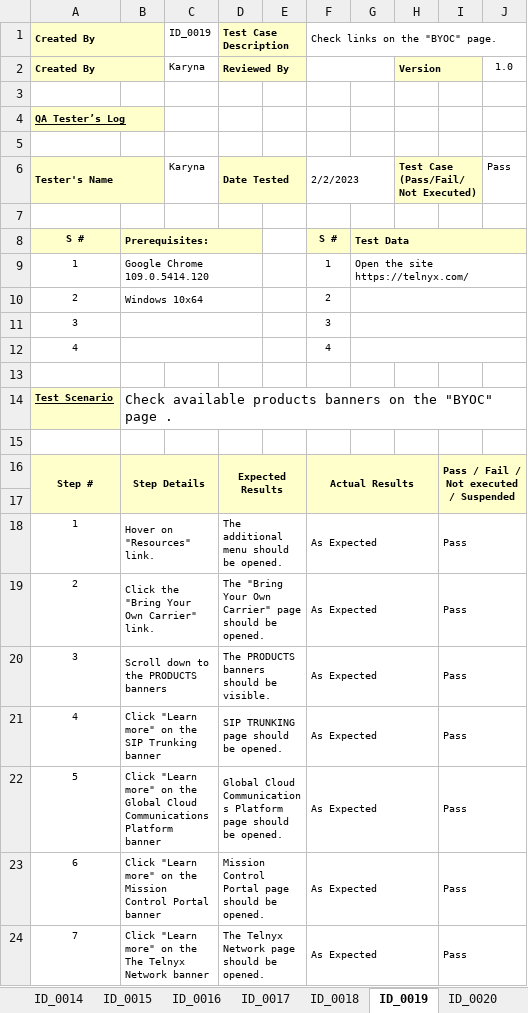
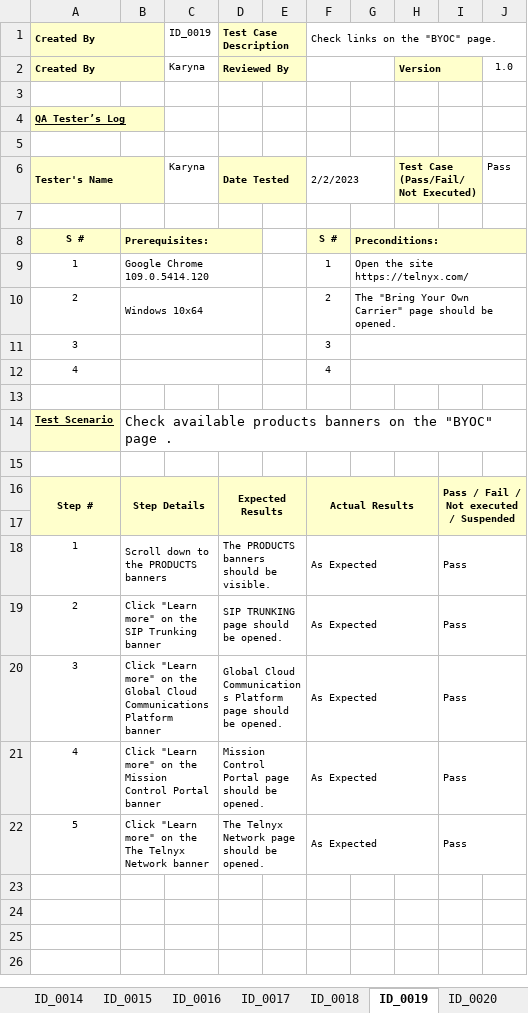
Before and after one commit to Karyna0505/TelnyxWebdriverio, an Excel workbook: test-cases/Test-cases.xlsx, sheet ID_0019, drawn as a sheet; values as stored, in another font and other column widths than the file's, no borders; the diff names each change by its address in the sheet, - before the commit and + after, or states it on an @@ line.

```diff
--- a/test-cases/Test-cases.xlsx (sheet ID_0019)
+++ b/test-cases/Test-cases.xlsx (sheet ID_0019)
-G8: Test Data
+G8: Preconditions:
-G10: (empty)
+G10: The "Bring Your Own Carrier" page should be opened.
-B18: Hover on "Resources" link.
+B18: Scroll down to the PRODUCTS banners
-D18: The additional menu should be opened.
+D18: The PRODUCTS banners should be visible.
-B19: Click the "Bring Your Own Carrier" link.
+B19: Click "Learn more" on the SIP Trunking banner
-D19: The "Bring Your Own Carrier" page should be opened.
+D19: SIP TRUNKING page should be opened.
-B20: Scroll down to the PRODUCTS banners
+B20: Click "Learn more" on the Global Cloud Communications Platform banner
-D20: The PRODUCTS banners should be visible.
+D20: Global Cloud Communications Platform page should be opened.
-B21: …on the SIP Trunking banner
+B21: …on the Mission Control Portal banner
-D21: SIP TRUNKING page should be opened.
+D21: Mission Control Portal page should be opened.
-B22: …on the Global Cloud Communications Platform banner
+B22: …on the The Telnyx Network banner
-D22: Global Cloud Communications Platform page should…
+D22: The Telnyx Network page should…
-row 23: 6 | Click "Learn more" on the Mission Control Portal banner |  | Mission Control Portal page should be opened. |  | As Expected |  |  | Pass
-row 24: 7 | Click "Learn more" on the The Telnyx Network banner |  | The Telnyx Network page should be opened. |  | As Expected |  |  | Pass
```
Also changed, not shown: sheet ID_0020, sheet ID_0007, sheet ID_0013, sheet ID_0009, sheet ID_0008, sheet ID_0003, 13 more sheets, 9 other files.
